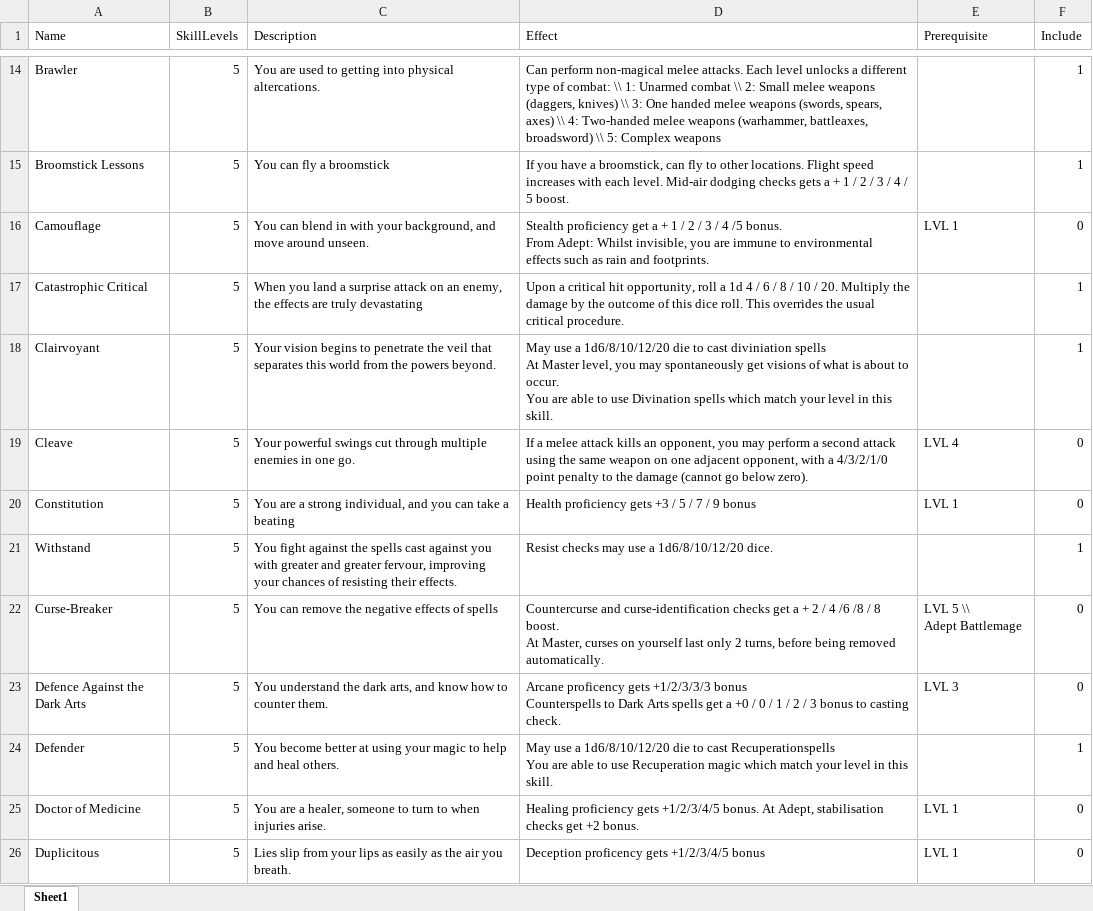
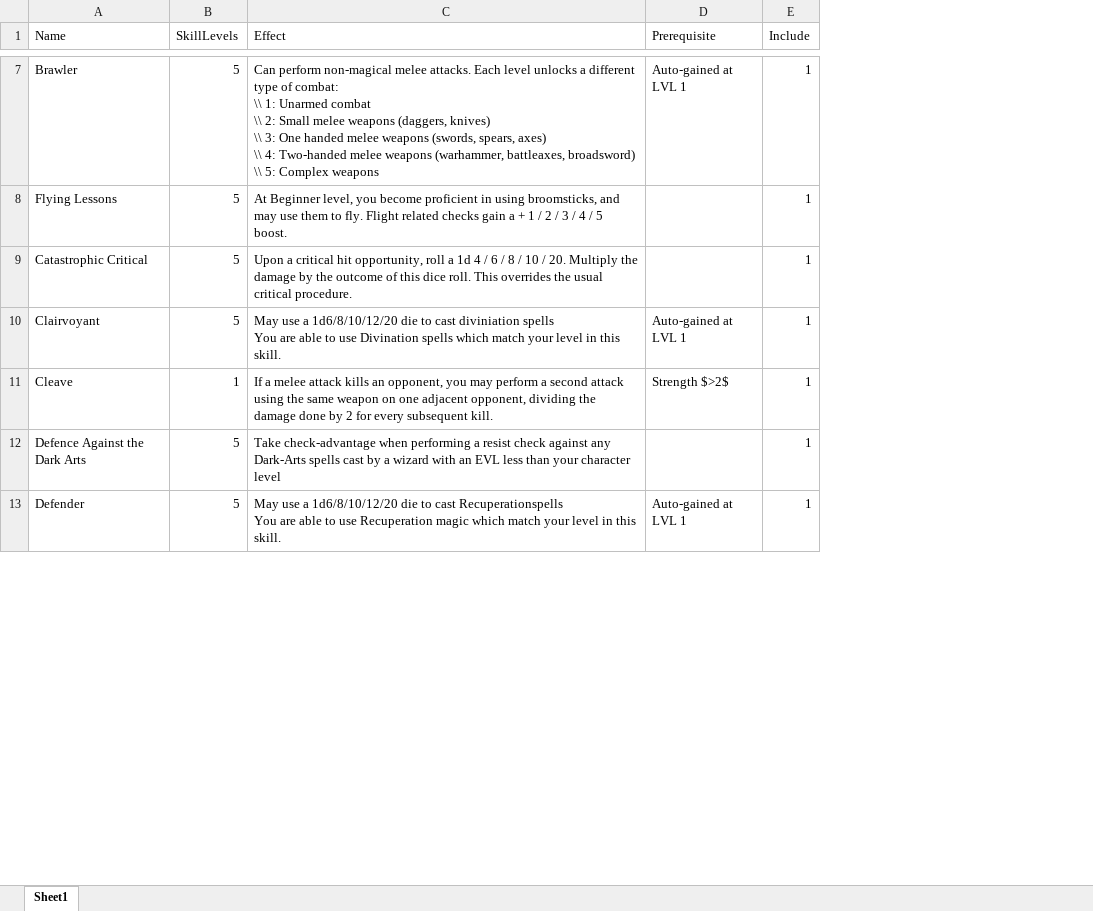
Before and after one commit to DrFraserGovil/HPRPG, an Excel workbook: CoreRulebook/Data/skills.xlsx, sheet Sheet1, drawn as a sheet; only a part is shown, gaps mark what is left out; values as stored, in another font and other column widths than the file's, no borders; removed rows and columns are numbered as before the commit, all else as after; ↵ is a line break in a cell; the diff covers the shown part only; the diff names each change by its address in the sheet, - before the commit and + after, or states it on an @@ line.

```diff
--- a/CoreRulebook/Data/skills.xlsx (sheet Sheet1)
+++ b/CoreRulebook/Data/skills.xlsx (sheet Sheet1)
-column C (Description), rows 14-15: You are used to getting into physical altercations. | You can fly a broomstick; rows 17-19: When you land a surprise attack on an enemy, the effects are truly devastating | Your vision begins to penetrate the veil that separates this world from the powers beyond. | Your powerful swings cut through multiple enemies in one go.; rows 23-24: You understand the dark arts, and know how to counter them. | You become better at using your magic to help and heal others.
-C7 (Effect): …Complex weapons
+C7 (Effect): …Complex weapons
-D7 (Prerequisite): (empty)
+D7 (Prerequisite): Auto-gained at LVL 1
-A8 (Name): Broomstick Lessons
+A8 (Name): Flying Lessons
-C8 (Effect): If you have a broomstick, can fly to other locations. Flight speed increases with each level. Mid-air dodging checks gets a +…
+C8 (Effect): At Beginner level, you become proficient in using broomsticks, and may use them to fly. Flight related checks gain a +…
-row 16: Camouflage | 5 | You can blend in with your background, and move around unseen. | Stealth proficiency get a + 1 / 2 / 3 / 4 /5 bonus. ↵ From Adept: Whilst invisible, you are immune to environmental effects such as rain and footprints. | LVL 1 | 0
-C10 (Effect): …diviniation spells ↵ At Master level, you may spontaneously get visions of what is about to occur. ↵ You are…
+C10 (Effect): …diviniation spells ↵ You are…
-D10 (Prerequisite): (empty)
+D10 (Prerequisite): Auto-gained at LVL 1
-B11 (SkillLevels): 5
+B11 (SkillLevels): 1
-C11 (Effect): …adjacent opponent, with a 4/3/2/1/0 point penalty to the damage (cannot go below zero).
+C11 (Effect): …adjacent opponent, dividing the damage done by 2 for every subsequent kill.
-D11 (Prerequisite): LVL 4
+D11 (Prerequisite): Strength $>2$
-E11 (Include): 0
+E11 (Include): 1
-row 20: Constitution | 5 | You are a strong individual, and you can take a beating | Health proficiency gets +3 / 5 / 7 / 9 bonus | LVL 1 | 0
@@ row 21 moved to row 49: Withstand @@
-row 22: Curse-Breaker | 5 | You can remove the negative effects of spells | Countercurse and curse-identification checks get a + 2 / 4 /6 /8 / 8 boost. ↵ At Master, curses on yourself last only 2 turns, before being removed automatically. | LVL 5 \\ ↵ Adept Battlemage | 0
-C12 (Effect): Arcane proficency gets +1/2/3/3/3 bonus ↵ Counterspells to Dark Arts spells get a +0 / 0 / 1 / 2 / 3 bonus to casting check.
+C12 (Effect): Take check-advantage when performing a resist check against any Dark-Arts spells cast by a wizard with an EVL less than your character level
-D12 (Prerequisite): LVL 3
+D12 (Prerequisite): (empty)
-E12 (Include): 0
+E12 (Include): 1
-D13 (Prerequisite): (empty)
+D13 (Prerequisite): Auto-gained at LVL 1
-row 25: Doctor of Medicine | 5 | You are a healer, someone to turn to when injuries arise. | Healing proficiency gets +1/2/3/4/5 bonus. At Adept, stabilisation checks get +2 bonus. | LVL 1 | 0
-row 26: Duplicitous | 5 | Lies slip from your lips as easily as the air you breath. | Deception proficency gets +1/2/3/4/5 bonus | LVL 1 | 0
```
Also changed, not shown: 11 added rows, 43 removed rows and 49 edited cells elsewhere in this sheet, CoreRulebook/Data/darkarts.xlsx, 6 other files.
